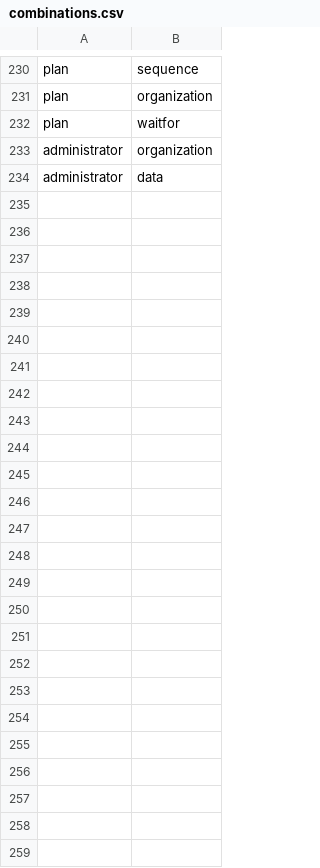
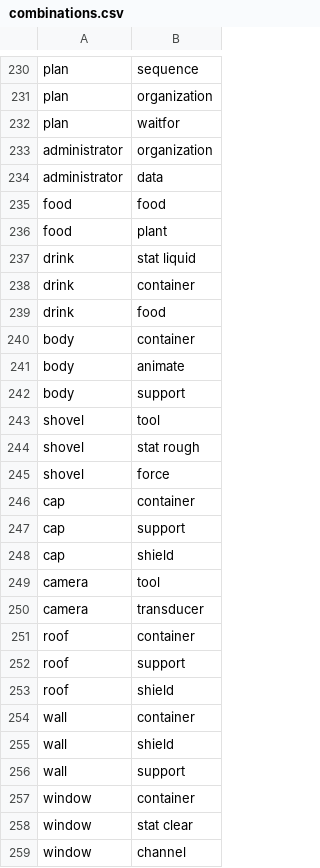
Before and after one commit to PyramidAGI/orange, a CSV file: combinations.csv, drawn as a sheet; only a part is shown, gaps mark what is left out; the diff names each change by its address in the sheet, - before the commit and + after, or states it on an @@ line.

```diff
--- a/combinations.csv
+++ b/combinations.csv
+row 235: food | food
+row 236: food | plant
+row 237: drink | stat liquid
+row 238: drink | container
+row 239: drink | food
+row 240: body | container
+row 241: body | animate
+row 242: body | support
+row 243: shovel | tool
+row 244: shovel | stat rough
+row 245: shovel | force
+row 246: cap | container
+row 247: cap | support
+row 248: cap | shield
+row 249: camera | tool
+row 250: camera | transducer
+row 251: roof | container
+row 252: roof | support
+row 253: roof | shield
+row 254: wall | container
+row 255: wall | shield
+row 256: wall | support
+row 257: window | container
+row 258: window | stat clear
+row 259: window | channel
```
